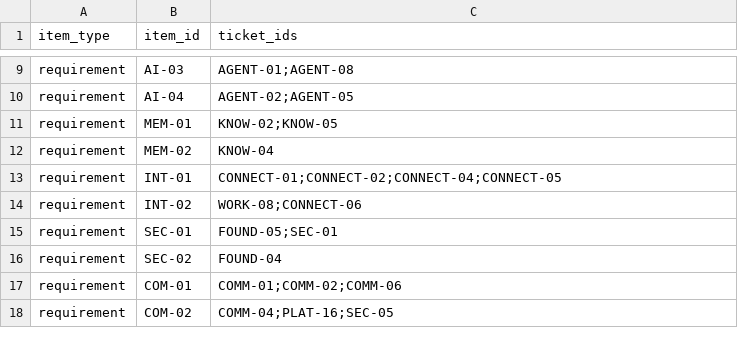
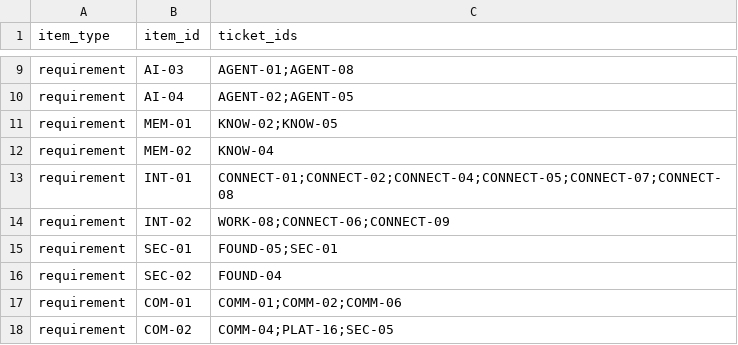
Before and after one commit to atmyielts/ensemus, a CSV file: docs/specifications/traceability.csv, drawn as a sheet; only a part is shown, gaps mark what is left out.

```diff
--- a/docs/specifications/traceability.csv
+++ b/docs/specifications/traceability.csv
@@ -12,4 +12,4 @@ requirement,MEM-01,KNOW-02;KNOW-05
 requirement,MEM-02,KNOW-04
-requirement,INT-01,CONNECT-01;CONNECT-02;CONNECT-04;CONNECT-05
-requirement,INT-02,WORK-08;CONNECT-06
+requirement,INT-01,CONNECT-01;CONNECT-02;CONNECT-04;CONNECT-05;CONNECT-07;CONNECT-08
+requirement,INT-02,WORK-08;CONNECT-06;CONNECT-09
 requirement,SEC-01,FOUND-05;SEC-01
```
Also changed, not shown: docs/specifications/implementation-backlog.csv, 23 other files.
